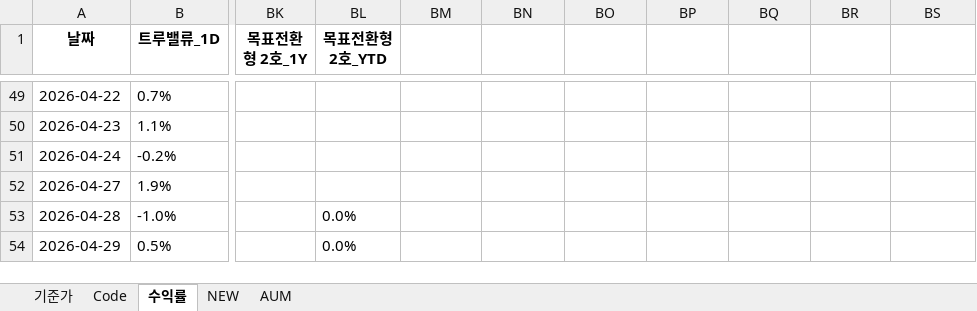
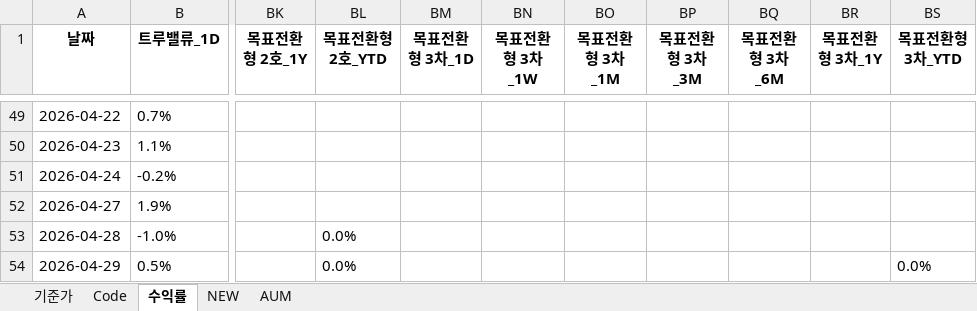
Before and after one commit to sisyphe10/Antigravity_Market_Dashboard, an Excel workbook: Wrap_NAV.xlsx, sheet 수익률, drawn as a sheet; only a part is shown, gaps mark what is left out; values as stored, in another font and other column widths than the file's, no borders; the diff names each change by its address in the sheet, - before the commit and + after, or states it on an @@ line.

```diff
--- a/Wrap_NAV.xlsx (sheet 수익률)
+++ b/Wrap_NAV.xlsx (sheet 수익률)
-BM1: (empty)
+BM1: 목표전환형 3차_1D
-BN1: (empty)
+BN1: 목표전환형 3차_1W
-BO1: (empty)
+BO1: 목표전환형 3차_1M
-BP1: (empty)
+BP1: 목표전환형 3차_3M
-BQ1: (empty)
+BQ1: 목표전환형 3차_6M
-BR1: (empty)
+BR1: 목표전환형 3차_1Y
-BS1: (empty)
+BS1: 목표전환형 3차_YTD
-BS54 (목표전환형 3차_YTD): (empty)
+BS54 (목표전환형 3차_YTD): 0.0%
```
Also changed, not shown: sheet NEW, sheet 기준가, 18 other files.
